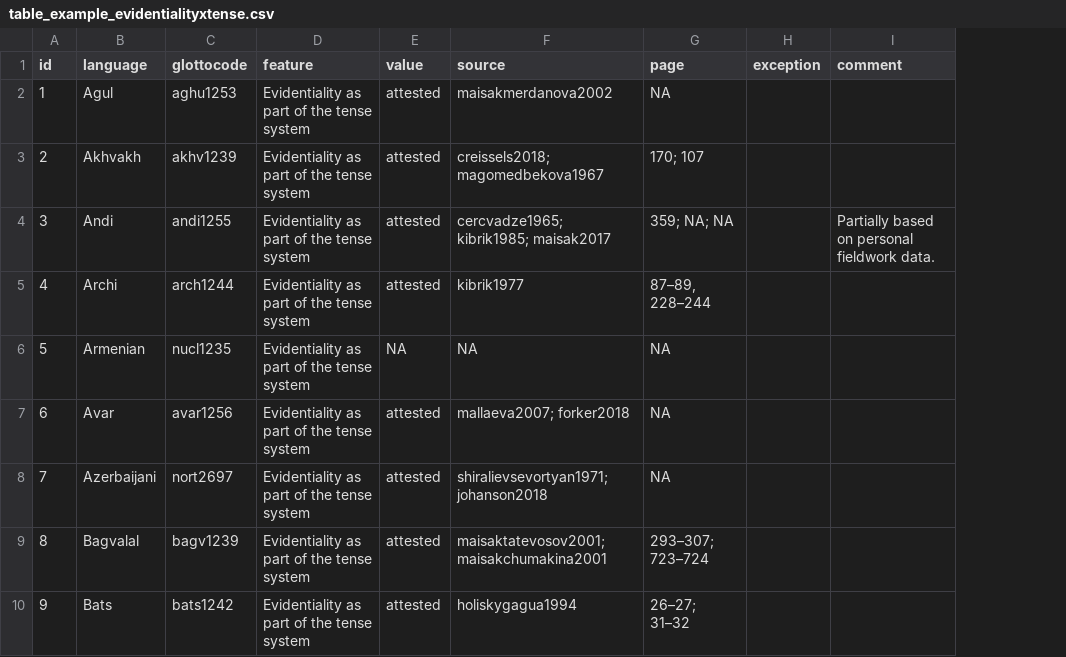
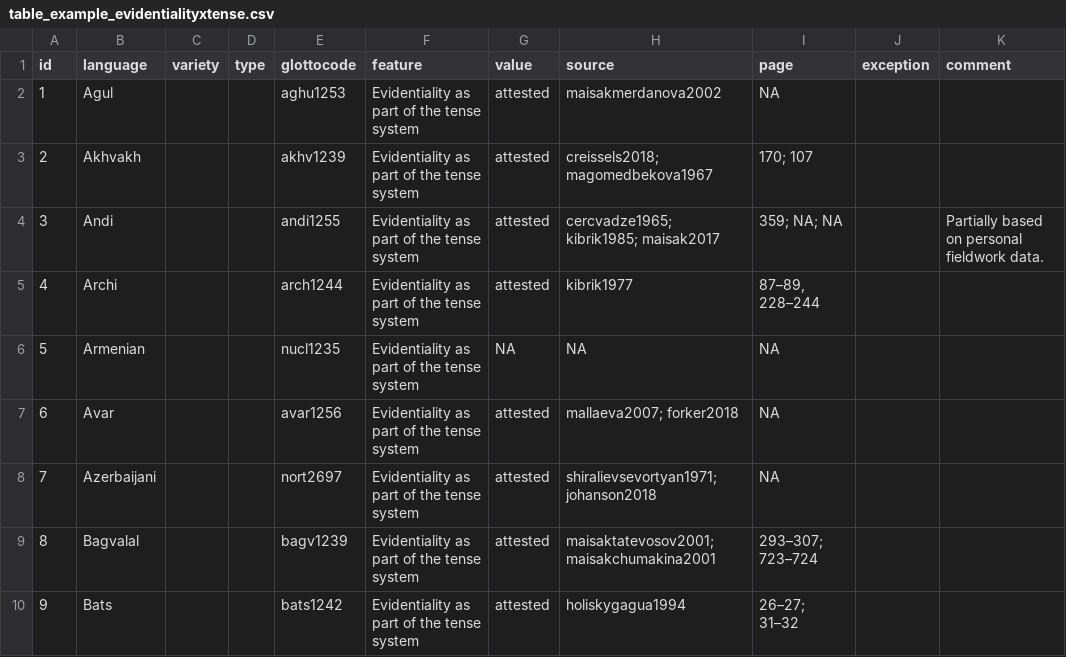
Before and after one commit to sverhees/masterskaya_dagatlas, a CSV file: table_example_evidentialityxtense.csv, drawn as a sheet; only a part is shown; the diff names each change by its address in the sheet, - before the commit and + after, or states it on an @@ line.

```diff
--- a/table_example_evidentialityxtense.csv
+++ b/table_example_evidentialityxtense.csv
+column C (variety), empty
+column D (type), empty
```
Also changed, not shown: 8 other files.
